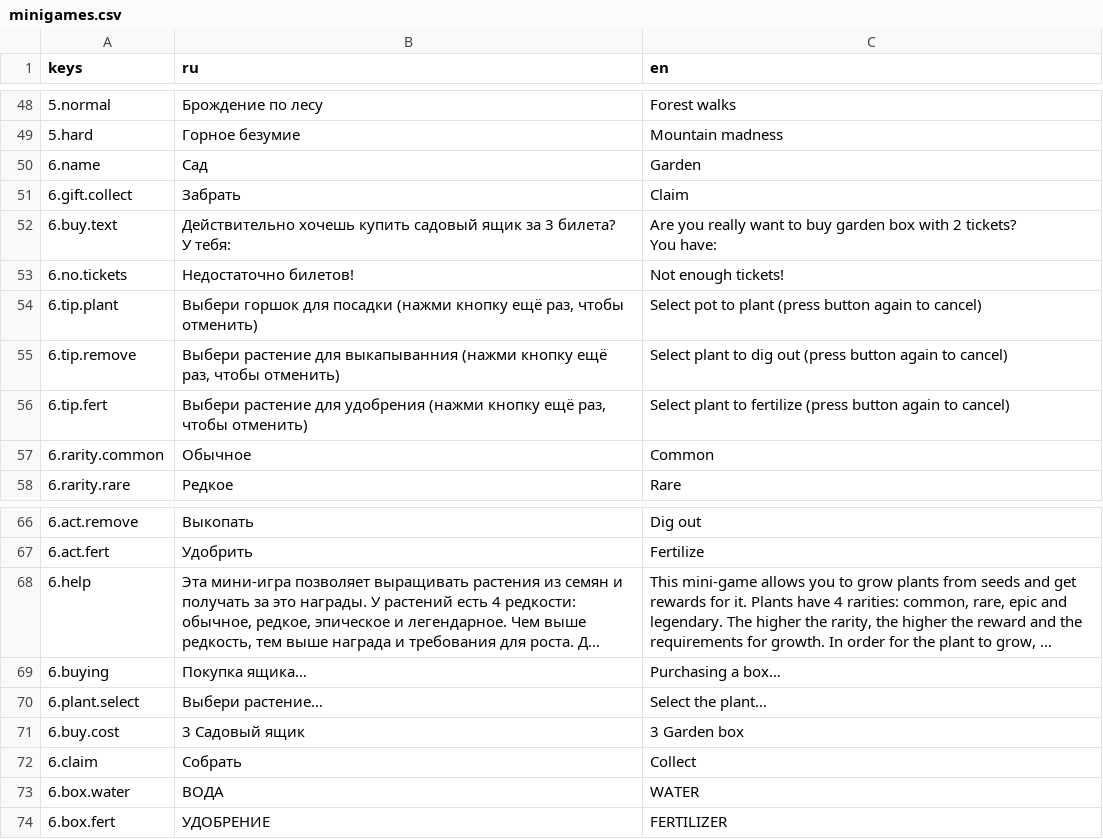
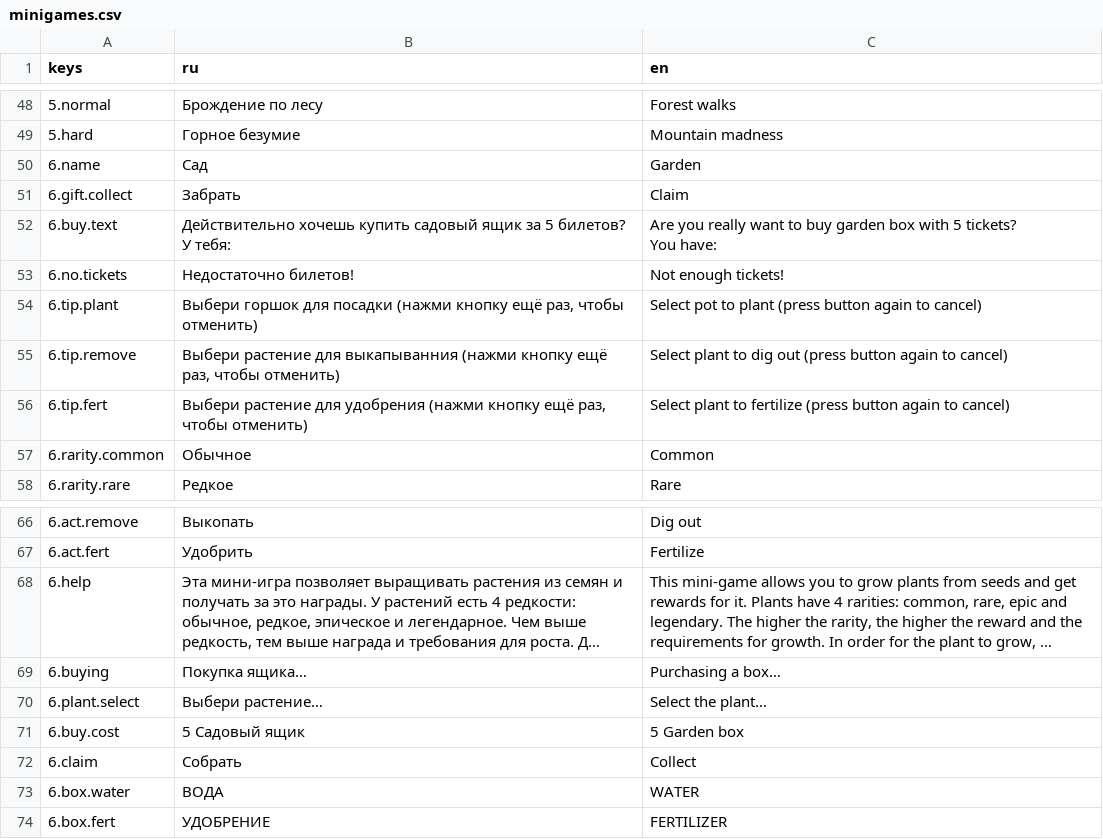
Before and after one commit to Diamond-Studio-GAMES/alpha-platformer2, a CSV file: misc/translations/minigames.csv, drawn as a sheet; only a part is shown, gaps mark what is left out; long unchanged cells end in ….

```diff
--- a/misc/translations/minigames.csv
+++ b/misc/translations/minigames.csv
@@ -51,5 +51,5 @@ keys,ru,en
 6.gift.collect,Забрать,Claim
-6.buy.text,"Действительно хочешь купить садовый ящик за 3 билета?
-У тебя: ","Are you really want to buy garden box with 2 tickets?
-You have: "
+6.buy.text,"Действительно хочешь купить садовый ящик за 5 билетов?
+У тебя: ","Are you really want to buy garden box with 5 tickets?
+You have: "
 6.no.tickets,Недостаточно билетов!,Not enough tickets!
@@ -72,3 +72,3 @@ You have: "
 6.plant.select,Выбери растение…,Select the plant…
-6.buy.cost,3 Садовый ящик,3        Garden box
+6.buy.cost,5 Садовый ящик,5        Garden box
 6.claim,Собрать,Collect
```
Also changed, not shown: 11 other files.
